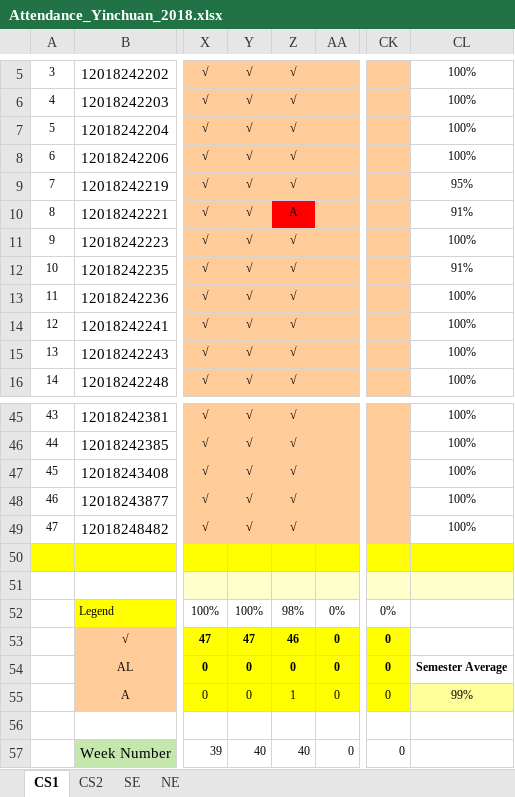
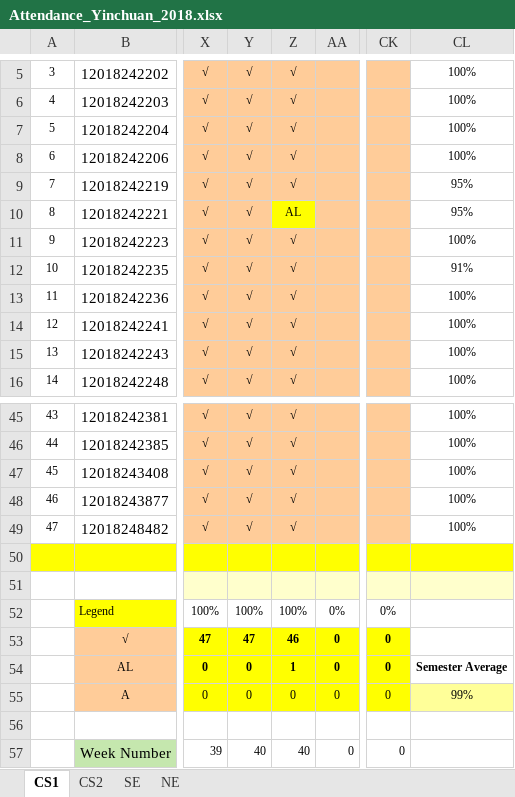
Before and after one commit to niit-nxu/Sept-2020---Jan-2021, an Excel workbook: Grade 2018/Attendance/Attendance_Yinchuan_2018.xlsx, sheet CS1, drawn as a sheet; only a part is shown, gaps mark what is left out; values as stored, in another font and other column widths than the file's, no borders; conditional formats not drawn; the diff names each change by its address in the sheet, - before the commit and + after, or states it on an @@ line.

```diff
--- a/Grade 2018/Attendance/Attendance_Yinchuan_2018.xlsx (sheet CS1)
+++ b/Grade 2018/Attendance/Attendance_Yinchuan_2018.xlsx (sheet CS1)
-Z10: A
+Z10: AL
-Z10 fill: #FF0000
+Z10 fill: #FFFF00
-CL10: 91%
+CL10: 95%
-Z52: 98%
+Z52: 100%
-Z54: 0
+Z54: 1
-Z55: 1
+Z55: 0
```
Also changed, not shown: Grade 2018/HomeAssignment/HA_Summary_YC_2018.xlsx.
